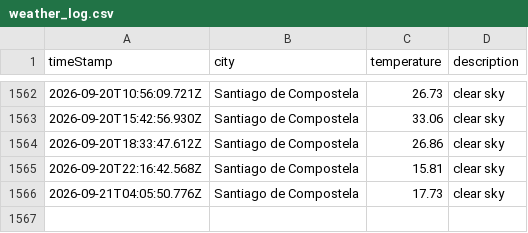
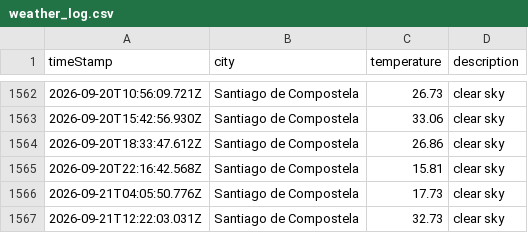
Before and after one commit to jimcousins/Weather-App, a CSV file: data/weather_log.csv, drawn as a sheet; only a part is shown, gaps mark what is left out.

```diff
--- a/data/weather_log.csv
+++ b/data/weather_log.csv
@@ -1566 +1566,2 @@ timeStamp,city,temperature,description
 2026-09-21T04:05:50.776Z,Santiago de Compostela,17.73,clear sky
+2026-09-21T12:22:03.031Z,Santiago de Compostela,32.73,clear sky
```
Also changed, not shown: 1 other file.
